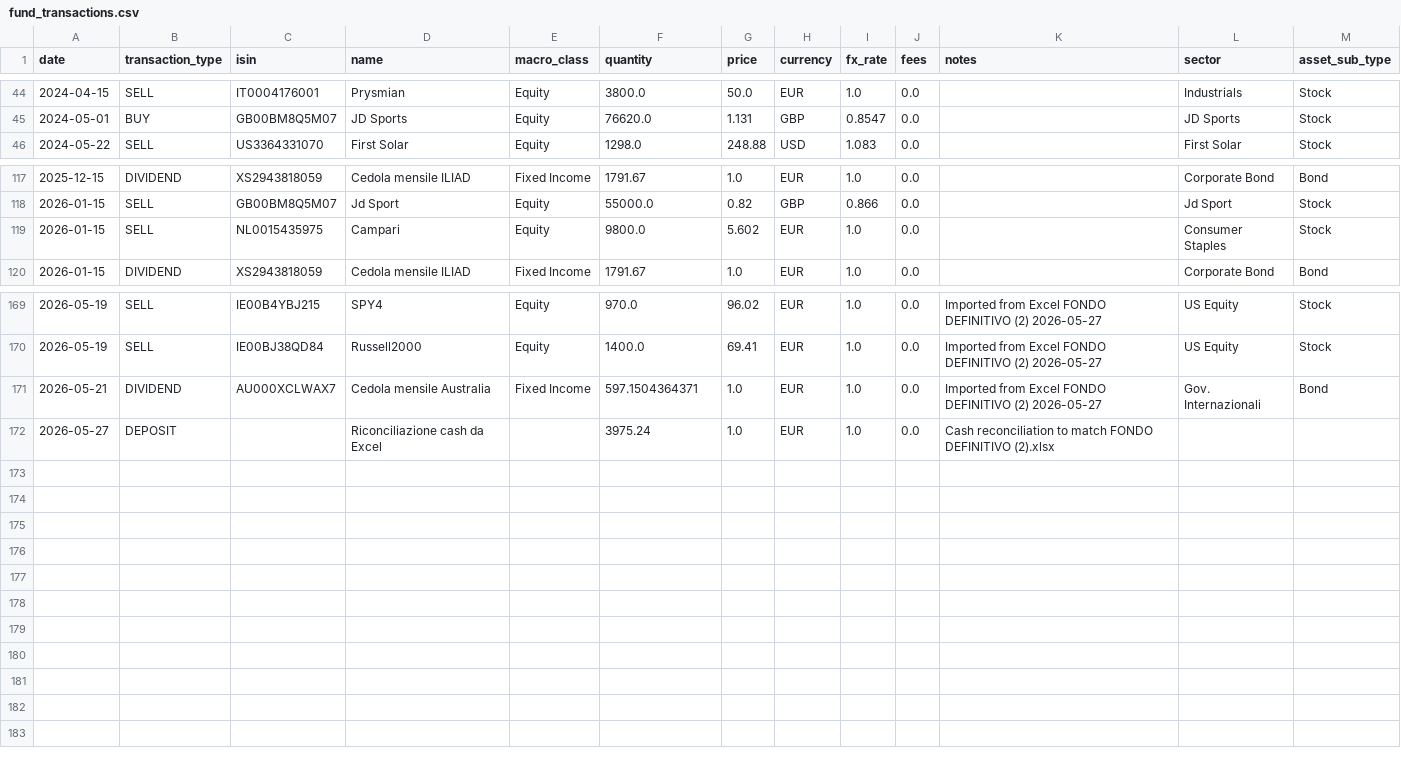
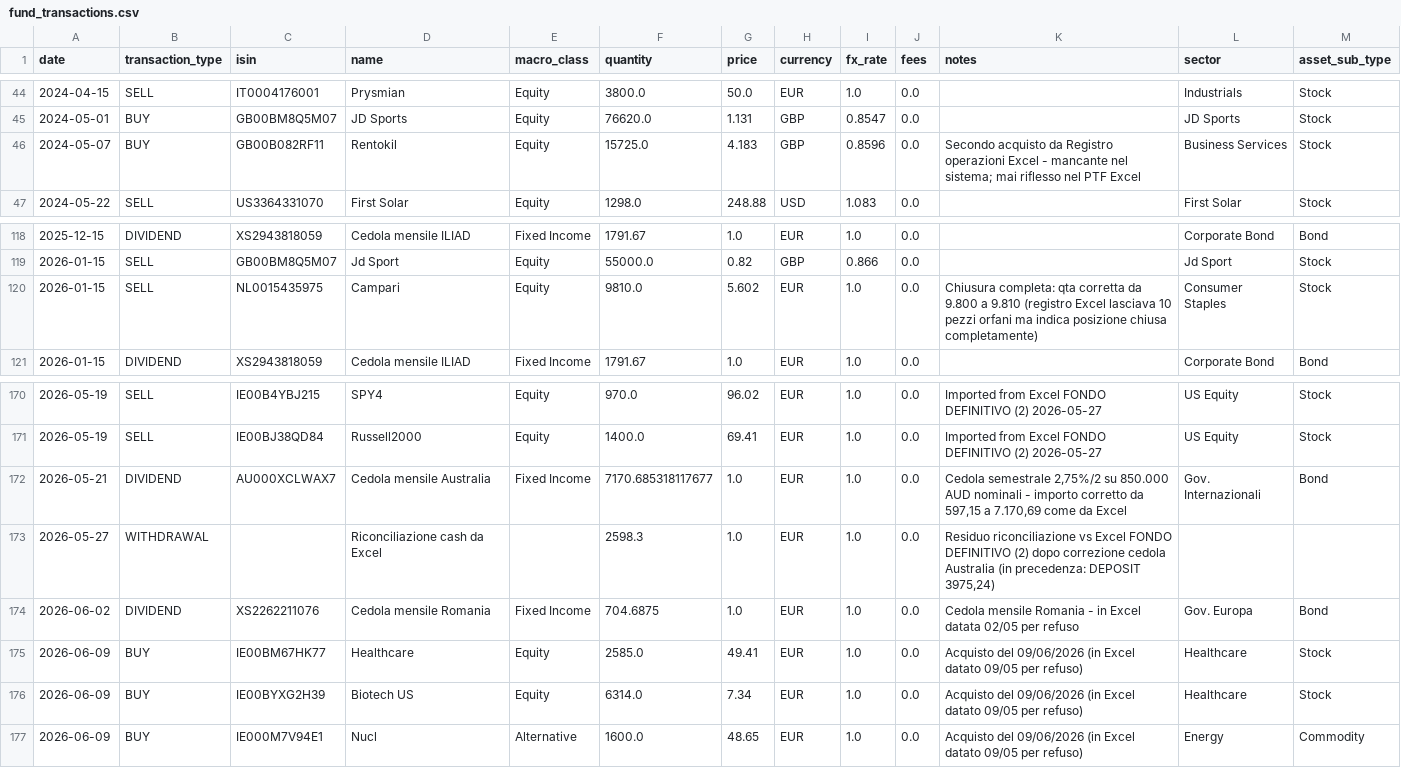
Before and after one commit to Sbirrondi/sfc-portfolio-tracker, a CSV file: data/fund_transactions.csv, drawn as a sheet; only a part is shown, gaps mark what is left out.

```diff
--- a/data/fund_transactions.csv
+++ b/data/fund_transactions.csv
@@ -45,2 +45,3 @@ date,transaction_type,isin,name,macro_class,quantity,price,currency,fx_rate,fees
 2024-05-01,BUY,GB00BM8Q5M07,JD Sports,Equity,76620.0,1.131,GBP,0.8547,0.0,,JD Sports,Stock
+2024-05-07,BUY,GB00B082RF11,Rentokil,Equity,15725.0,4.183,GBP,0.8596,0.0,Secondo acquisto da Registro operazioni Excel - mancante nel sistema; mai riflesso nel PTF Excel,Business Services,Stock
 2024-05-22,SELL,US3364331070,First Solar,Equity,1298.0,248.88,USD,1.083,0.0,,First Solar,Stock
@@ -118,3 +119,3 @@ date,transaction_type,isin,name,macro_class,quantity,price,currency,fx_rate,fees
 2026-01-15,SELL,GB00BM8Q5M07,Jd Sport,Equity,55000.0,0.82,GBP,0.866,0.0,,Jd Sport,Stock
-2026-01-15,SELL,NL0015435975,Campari,Equity,9800.0,5.602,EUR,1.0,0.0,,Consumer Staples,Stock
+2026-01-15,SELL,NL0015435975,Campari,Equity,9810.0,5.602,EUR,1.0,0.0,Chiusura completa: qta corretta da 9.800 a 9.810 (registro Excel lasciava 10 pezzi orfani ma indica posizione chiusa completamente),Consumer Staples,Stock
 2026-01-15,DIVIDEND,XS2943818059,Cedola mensile ILIAD,Fixed Income,1791.67,1.0,EUR,1.0,0.0,,Corporate Bond,Bond
@@ -170,3 +171,7 @@ date,transaction_type,isin,name,macro_class,quantity,price,currency,fx_rate,fees
 2026-05-19,SELL,IE00BJ38QD84,Russell2000,Equity,1400.0,69.41,EUR,1.0,0.0,Imported from Excel FONDO DEFINITIVO (2) 2026-05-27,US Equity,Stock
-2026-05-21,DIVIDEND,AU000XCLWAX7,Cedola mensile Australia,Fixed Income,597.1504364371,1.0,EUR,1.0,0.0,Imported from Excel FONDO DEFINITIVO (2) 2026-05-27,Gov. Internazionali,Bond
-2026-05-27,DEPOSIT,,Riconciliazione cash da Excel,,3975.24,1.0,EUR,1.0,0.0,Cash reconciliation to match FONDO DEFINITIVO (2).xlsx,,
+2026-05-21,DIVIDEND,AU000XCLWAX7,Cedola mensile Australia,Fixed Income,7170.685318117677,1.0,EUR,1.0,0.0,"Cedola semestrale 2,75%/2 su 850.000 AUD nominali - importo corretto da 597,15 a 7.170,69 come da Excel",Gov. Internazionali,Bond
+2026-05-27,WITHDRAWAL,,Riconciliazione cash da Excel,,2598.3,1.0,EUR,1.0,0.0,"Residuo riconciliazione vs Excel FONDO DEFINITIVO (2) dopo correzione cedola Australia (in precedenza: DEPOSIT 3975,24)",,
+2026-06-02,DIVIDEND,XS2262211076,Cedola mensile Romania,Fixed Income,704.6875,1.0,EUR,1.0,0.0,Cedola mensile Romania - in Excel datata 02/05 per refuso,Gov. Europa,Bond
+2026-06-09,BUY,IE00BM67HK77,Healthcare,Equity,2585.0,49.41,EUR,1.0,0.0,Acquisto del 09/06/2026 (in Excel datato 09/05 per refuso),Healthcare,Stock
+2026-06-09,BUY,IE00BYXG2H39,Biotech US,Equity,6314.0,7.34,EUR,1.0,0.0,Acquisto del 09/06/2026 (in Excel datato 09/05 per refuso),Healthcare,Stock
+2026-06-09,BUY,IE000M7V94E1,Nucl,Alternative,1600.0,48.65,EUR,1.0,0.0,Acquisto del 09/06/2026 (in Excel datato 09/05 per refuso),Energy,Commodity
```
Also changed, not shown: data/fund_nav_history.csv, data/fund_positions.csv, 3 other files.
